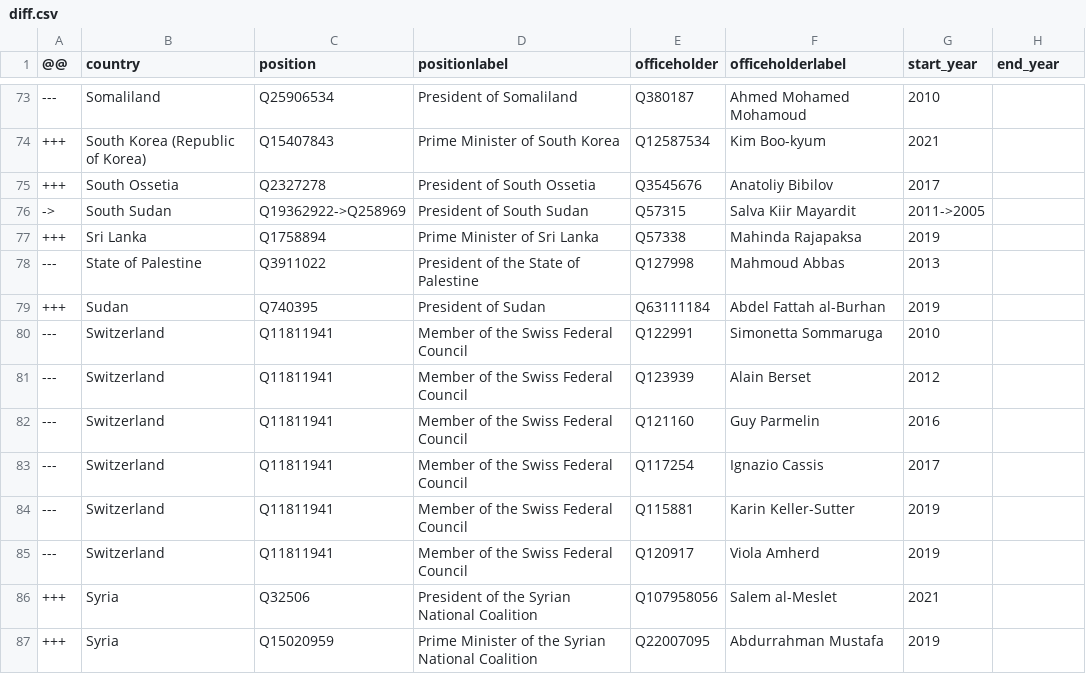
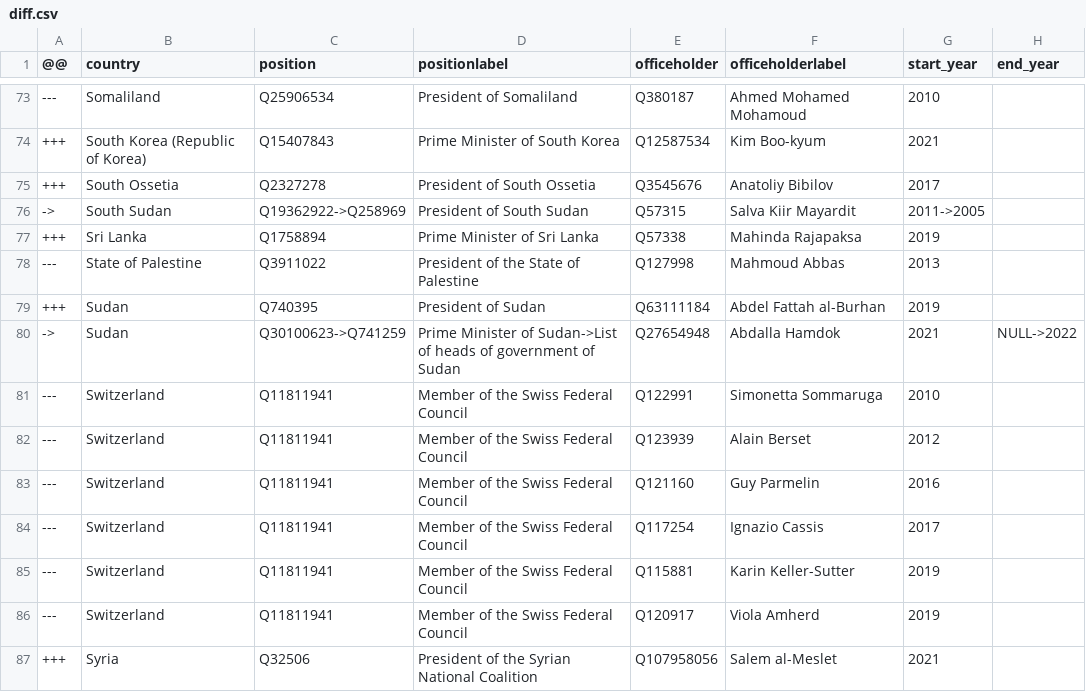
Before and after one commit to every-politician-scrapers/world-leaders-2021, a CSV file: data/diff.csv, drawn as a sheet; only a part is shown, gaps mark what is left out; the shorter side is filled out with more unchanged rows.

```diff
--- a/data/diff.csv
+++ b/data/diff.csv
@@ -79,2 +79,3 @@
 +++,Sudan,Q740395,President of Sudan,Q63111184,Abdel Fattah al-Burhan,2019,
+->,Sudan,Q30100623->Q741259,Prime Minister of Sudan->List of heads of government of Sudan,Q27654948,Abdalla Hamdok,2021,NULL->2022
 ---,Switzerland,Q11811941,Member of the Swiss Federal Council,Q122991,Simonetta Sommaruga,2010,
```
Also changed, not shown: data/wikipedia.csv.
